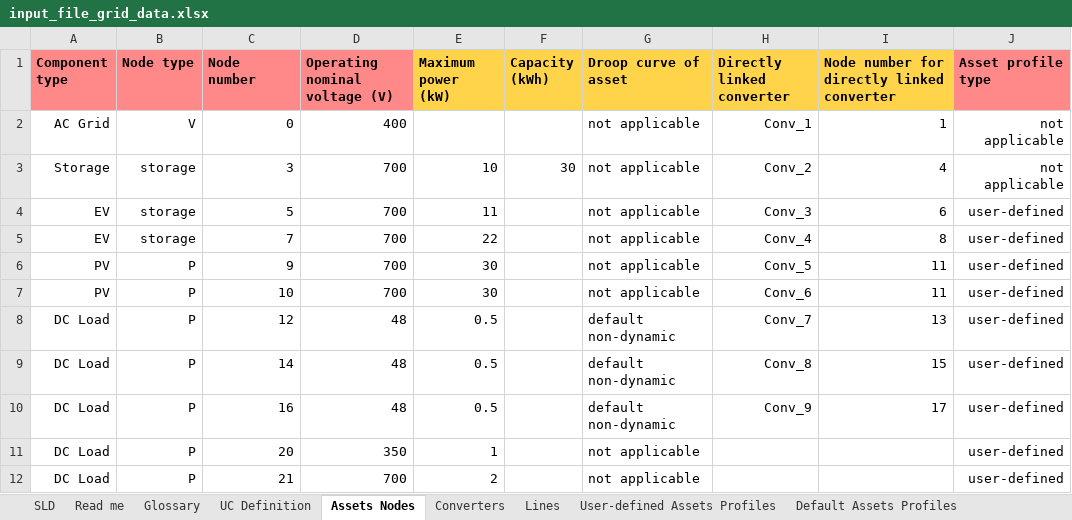
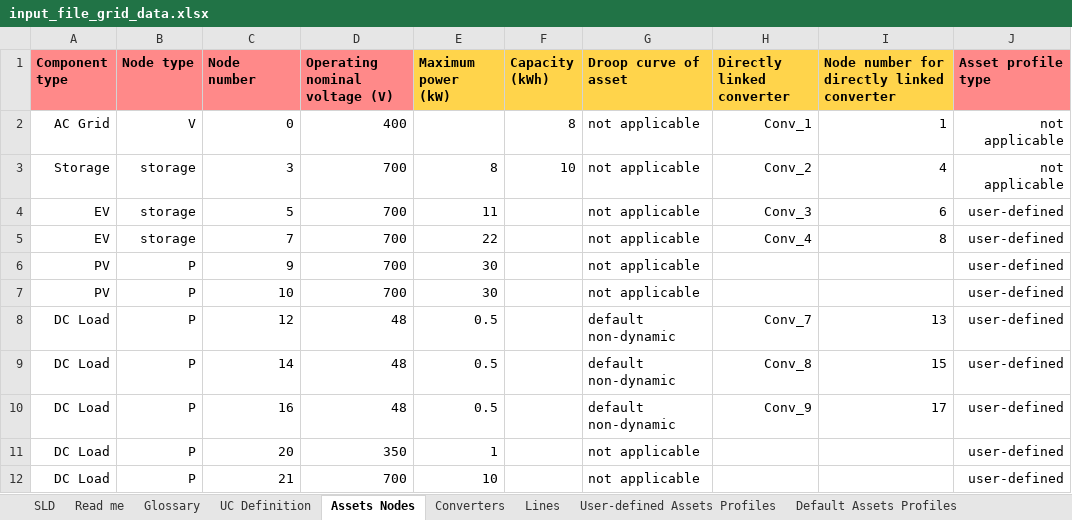
Before and after one commit to SHIFT2DC/dc_design_tool, an Excel workbook: input_file_grid_data.xlsx, sheet Assets Nodes, drawn as a sheet; values as stored, in another font and other column widths than the file's, no borders; charts and pictures not drawn; the diff names each change by its address in the sheet, - before the commit and + after, or states it on an @@ line.

```diff
--- a/input_file_grid_data.xlsx (sheet Assets Nodes)
+++ b/input_file_grid_data.xlsx (sheet Assets Nodes)
-F2 (Capacity (kWh)): (empty)
+F2 (Capacity (kWh)): 8
-E3 (Maximum power (kW)): 10
+E3 (Maximum power (kW)): 8
-F3 (Capacity (kWh)): 30
+F3 (Capacity (kWh)): 10
-H6 (Directly linked converter): Conv_5
+H6 (Directly linked converter): (empty)
-I6:I7: 11
+I6:I7: (empty)
-H7 (Directly linked converter): Conv_6
+H7 (Directly linked converter): (empty)
-E12 (Maximum power (kW)): 2
+E12 (Maximum power (kW)): 10
```
Also changed, not shown: sheet Lines, sheet UC Definition, sheet Converters, charts or pictures, catalogue_converter.xlsx, 5 other files.
